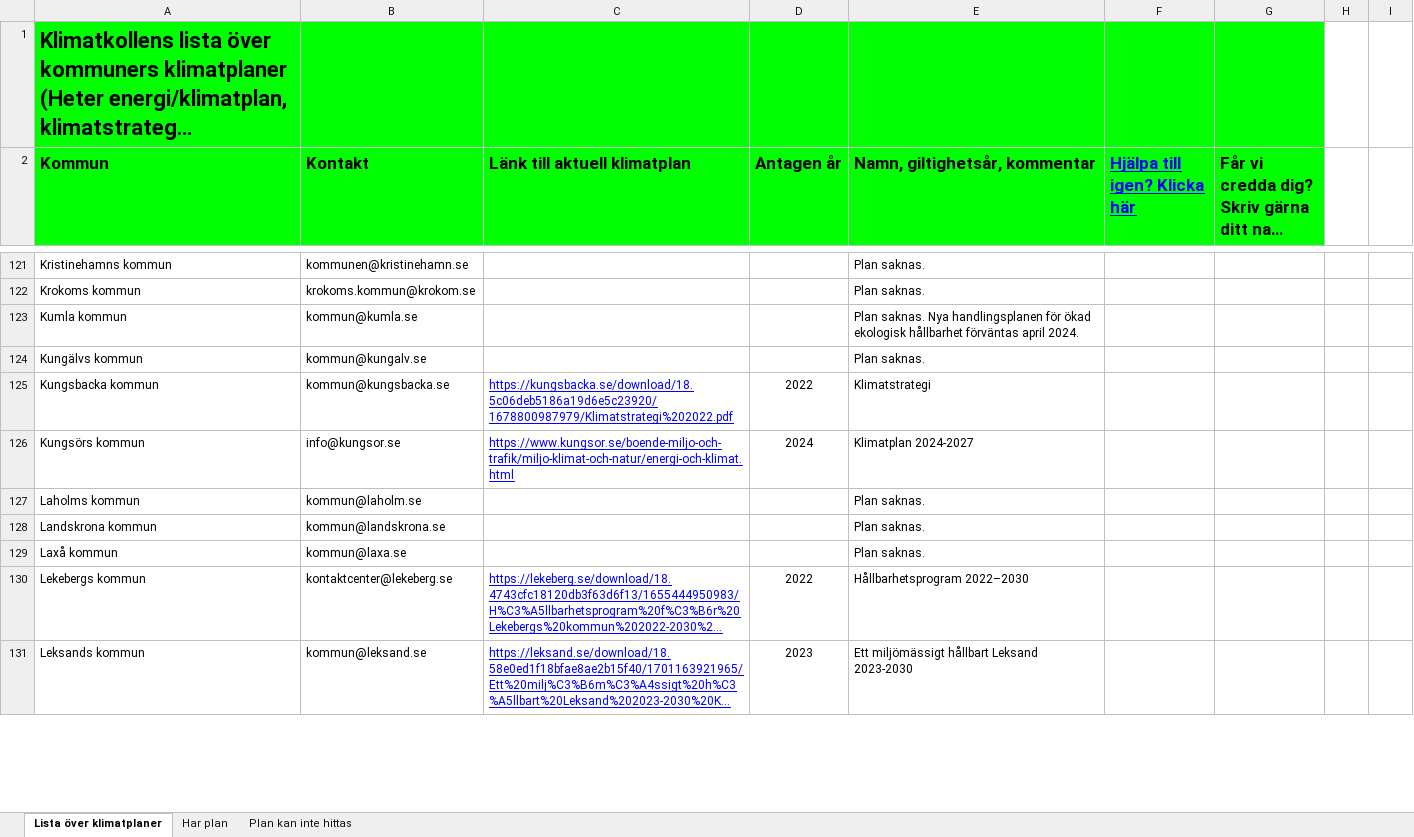
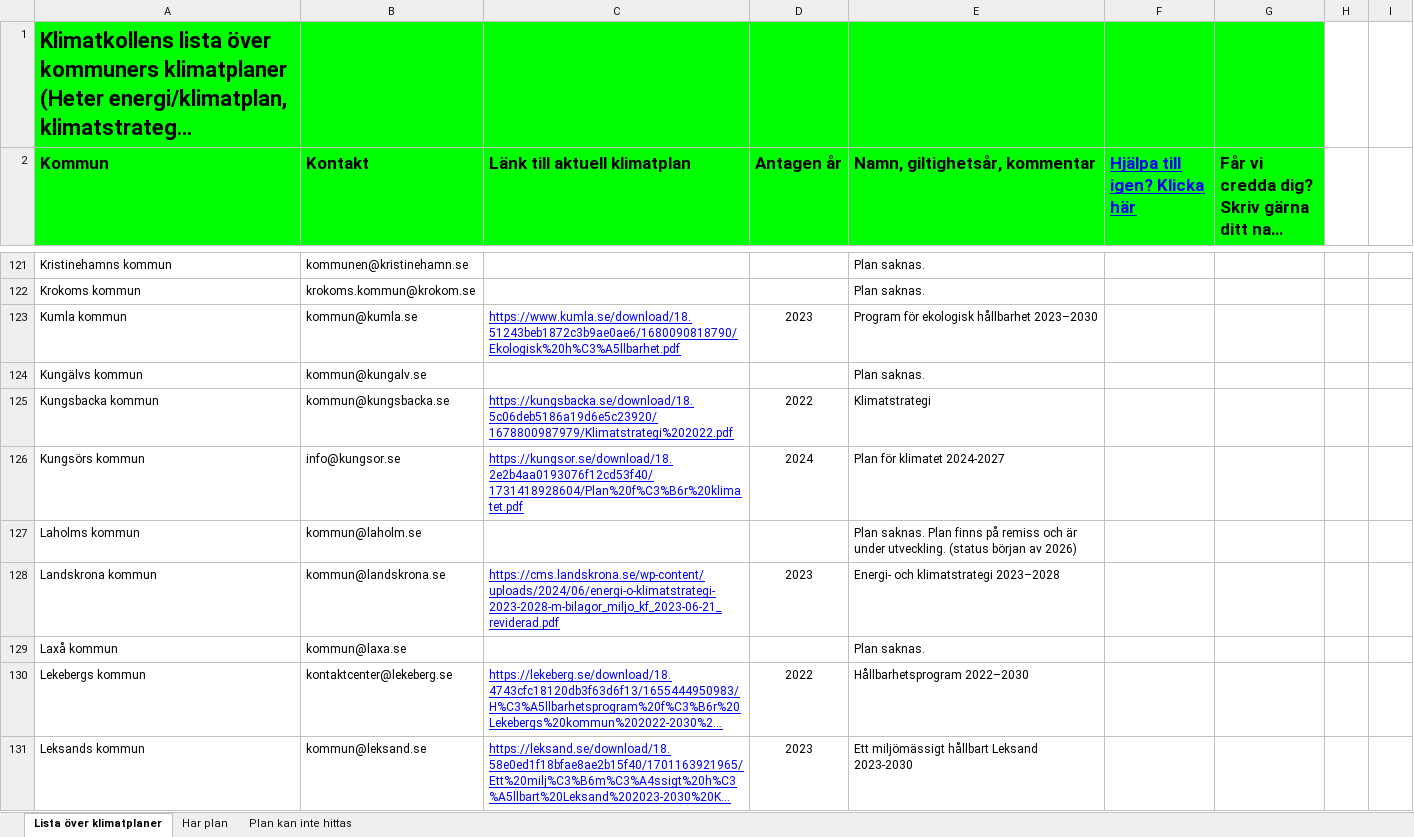
Before and after one commit to Klimatbyran/municipality-data-pipeline, an Excel workbook: kpis/plans/klimatplaner.xlsx, sheet Lista över klimatplaner, drawn as a sheet; only a part is shown, gaps mark what is left out; long unchanged cells end in …; values as stored, in another font and other column widths than the file's, no borders; charts and pictures not drawn; the diff covers the shown part only; the diff names each change by its address in the sheet, - before the commit and + after, or states it on an @@ line.

Commit message:
[87] update climate plans (#96)
* update plan source

* generate muni data

```diff
--- a/kpis/plans/klimatplaner.xlsx (sheet Lista över klimatplaner)
+++ b/kpis/plans/klimatplaner.xlsx (sheet Lista över klimatplaner)
-C123 (Länk till aktuell klimatplan): (empty)
+C123 (Länk till aktuell klimatplan): https://www.kumla.se/download/18.51243beb1872c3b9ae0ae6/1680090818790/Ekologisk%20h%C3%A5llbarhet.pdf
-D123 (Antagen år): (empty)
+D123 (Antagen år): 2023
-E123 (Namn, giltighetsår, kommentar): Plan saknas. Nya handlingsplanen för ökad ekologisk hållbarhet förväntas april 2024.
+E123 (Namn, giltighetsår, kommentar): Program för ekologisk hållbarhet 2023–2030
-C126 (Länk till aktuell klimatplan): https://www.kungsor.se/boende-miljo-och-trafik/miljo-klimat-och-natur/energi-och-klimat.html
+C126 (Länk till aktuell klimatplan): https://kungsor.se/download/18.2e2b4aa0193076f12cd53f40/1731418928604/Plan%20f%C3%B6r%20klimatet.pdf
-E126 (Namn, giltighetsår, kommentar): Klimatplan 2024-2027
+E126 (Namn, giltighetsår, kommentar): Plan för klimatet 2024-2027
-E127 (Namn, giltighetsår, kommentar): Plan saknas.
+E127 (Namn, giltighetsår, kommentar): Plan saknas. Plan finns på remiss och är under utveckling. (status början av 2026)
-C128 (Länk till aktuell klimatplan): (empty)
+C128 (Länk till aktuell klimatplan): https://cms.landskrona.se/wp-content/uploads/2024/06/energi-o-klimatstrategi-2023-2028-m-bilagor_miljo_kf_2023-06-21_reviderad.pdf
-D128 (Antagen år): (empty)
+D128 (Antagen år): 2023
-E128 (Namn, giltighetsår, kommentar): Plan saknas.
+E128 (Namn, giltighetsår, kommentar): Energi- och klimatstrategi 2023–2028
```
Also changed, not shown: 89 edited cells elsewhere in this sheet, 1 other file.
